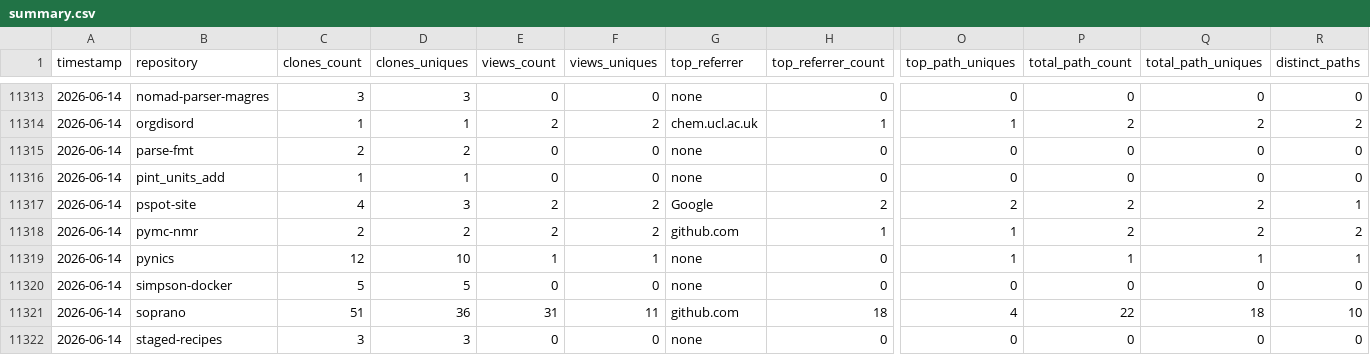
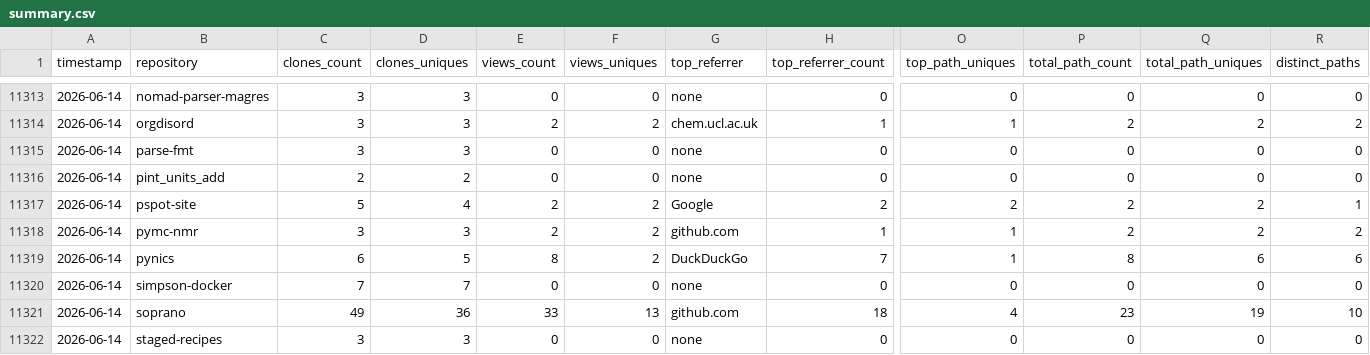
Before and after one commit to CCP-NC/metrics, a CSV file: traffic-stats/summary.csv, drawn as a sheet; only a part is shown, gaps mark what is left out; removed rows and columns are numbered as before the commit, all else as after; rows hold the shown columns only; the diff covers the shown part only; the diff names each change by its address in the sheet, - before the commit and + after, or states it on an @@ line.

```diff
--- a/traffic-stats/summary.csv
+++ b/traffic-stats/summary.csv
-C11314 (clones_count): 1
+C11314 (clones_count): 3
-D11314 (clones_uniques): 1
+D11314 (clones_uniques): 3
-C11315 (clones_count): 2
+C11315 (clones_count): 3
-D11315 (clones_uniques): 2
+D11315 (clones_uniques): 3
-C11316 (clones_count): 1
+C11316 (clones_count): 2
-D11316 (clones_uniques): 1
+D11316 (clones_uniques): 2
-C11317 (clones_count): 4
+C11317 (clones_count): 5
-D11317 (clones_uniques): 3
+D11317 (clones_uniques): 4
-C11318 (clones_count): 2
+C11318 (clones_count): 3
-D11318 (clones_uniques): 2
+D11318 (clones_uniques): 3
-row 11319: 2026-06-14 | pynics | 12 | 10 | 1 | 1 | none | 0 | 1 | 1 | 1 | 1
+row 11319: 2026-06-14 | pynics | 6 | 5 | 8 | 2 | DuckDuckGo | 7 | 1 | 8 | 6 | 6
-C11320 (clones_count): 5
+C11320 (clones_count): 7
-D11320 (clones_uniques): 5
+D11320 (clones_uniques): 7
-C11321 (clones_count): 51
+C11321 (clones_count): 49
-E11321 (views_count): 31
+E11321 (views_count): 33
-F11321 (views_uniques): 11
+F11321 (views_uniques): 13
-P11321 (total_path_count): 22
+P11321 (total_path_count): 23
-Q11321 (total_path_uniques): 18
+Q11321 (total_path_uniques): 19
```
Also changed, not shown: 34 edited cells elsewhere in this file, 53 other files.
